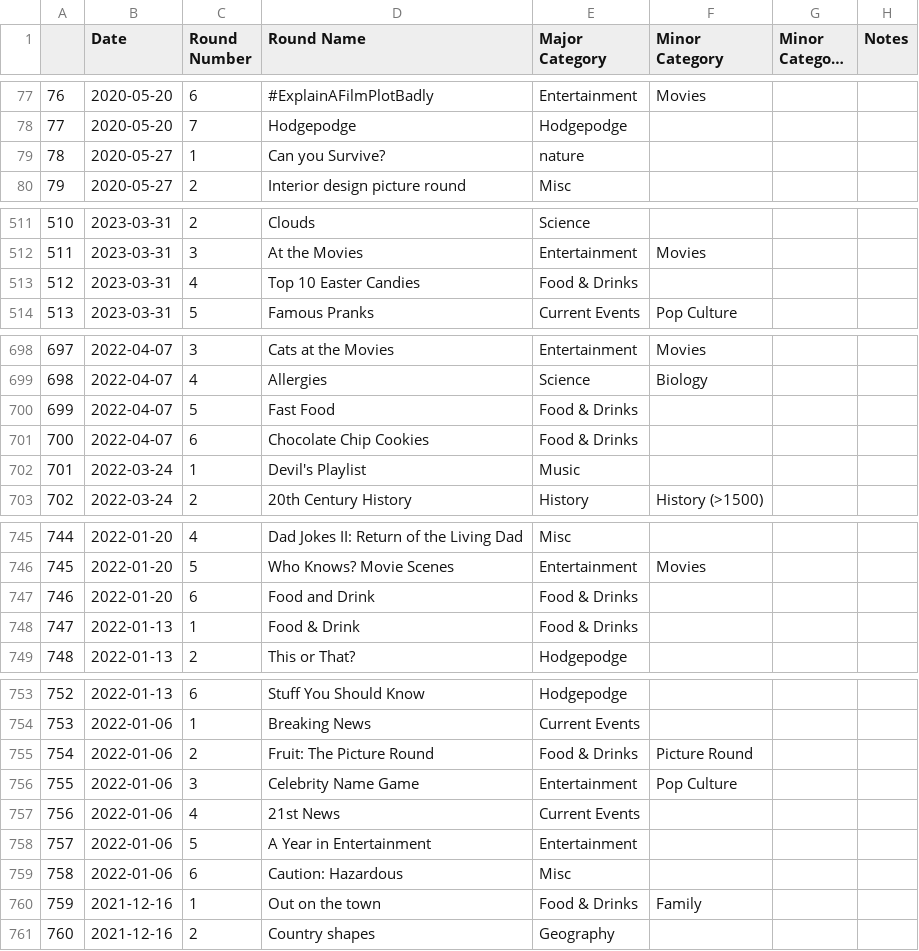
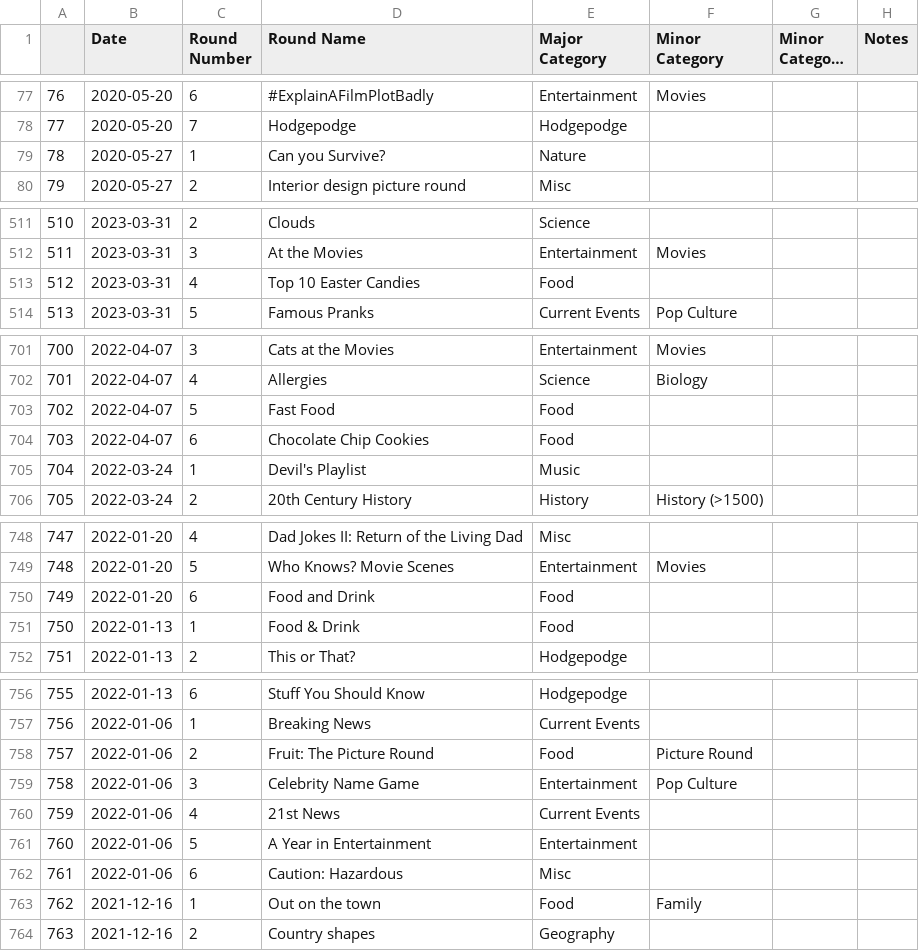
Before and after one commit to pinarda/GPTrivia, a CSV file: roundss.csv, drawn as a sheet; only a part is shown, gaps mark what is left out; long unchanged cells end in …; addresses are those after the commit; the diff covers the shown part only; the diff names each change by its address in the sheet, - before the commit and + after, or states it on an @@ line.

```diff
--- a/roundss.csv
+++ b/roundss.csv
-E79 (Major Category): nature
+E79 (Major Category): Nature
-E513 (Major Category): Food & Drinks
+E513 (Major Category): Food
@@ column A renumbered from row 538 down @@
-E703:E704 (Major Category): Food & Drinks
+E703:E704 (Major Category): Food
-E750:E751 (Major Category): Food & Drinks
+E750:E751 (Major Category): Food
-E758 (Major Category): Food & Drinks
+E758 (Major Category): Food
-E763 (Major Category): Food & Drinks
+E763 (Major Category): Food
```
Also changed, not shown: 3 added rows and 15 edited cells elsewhere in this file, 21 other files.
